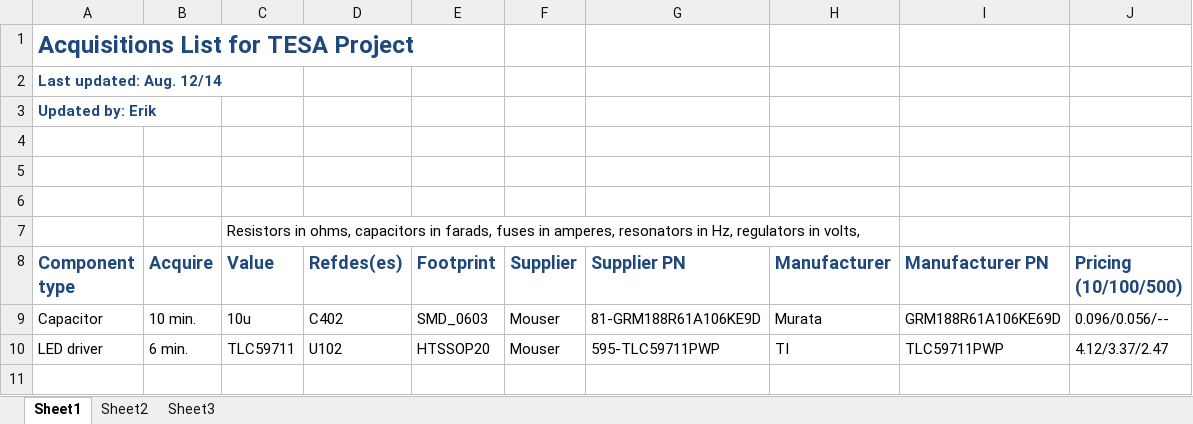
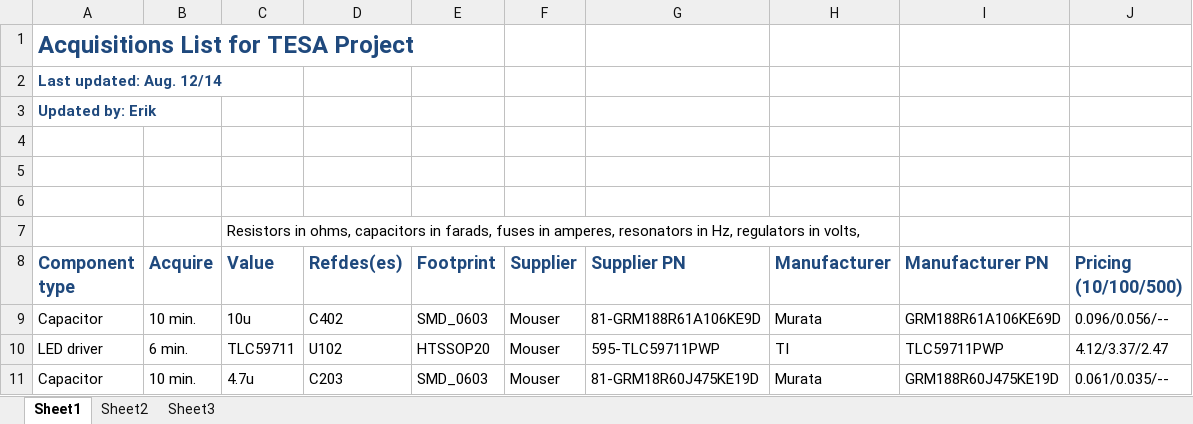
Before and after one commit to ErikJohnsonCU/Tesa, an Excel workbook: Inventory and Acquisitions/Master Acquisitions.xlsx, sheet Sheet1, drawn as a sheet; values as stored, in another font and other column widths than the file's, no borders; the diff names each change by its address in the sheet, - before the commit and + after, or states it on an @@ line.

```diff
--- a/Inventory and Acquisitions/Master Acquisitions.xlsx (sheet Sheet1)
+++ b/Inventory and Acquisitions/Master Acquisitions.xlsx (sheet Sheet1)
+row 11: Capacitor | 10 min. | 4.7u | C203 | SMD_0603 | Mouser | 81-GRM18R60J475KE19D | Murata | GRM188R60J475KE19D | 0.061/0.035/--
```
Also changed, not shown: BOM/accelBOM-RevA.xlsx, 4 other files.
